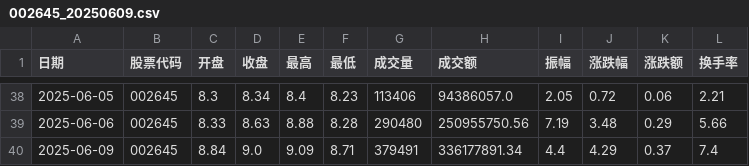
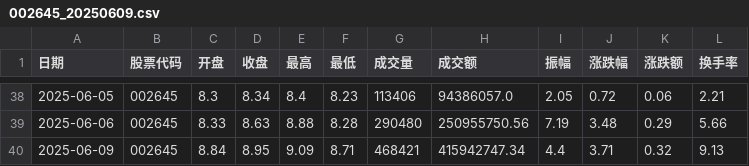
Before and after one commit to Dylanbibob/quant_practice, a CSV file: data/single_stock_data/002645_20250609.csv, drawn as a sheet; only a part is shown, gaps mark what is left out.

```diff
--- a/data/single_stock_data/002645_20250609.csv
+++ b/data/single_stock_data/002645_20250609.csv
@@ -39,2 +39,2 @@
 2025-06-06,002645,8.33,8.63,8.88,8.28,290480,250955750.56,7.19,3.48,0.29,5.66
-2025-06-09,002645,8.84,9.0,9.09,8.71,379491,336177891.34,4.4,4.29,0.37,7.4
+2025-06-09,002645,8.84,8.95,9.09,8.71,468421,415942747.34,4.4,3.71,0.32,9.13
```
Also changed, not shown: data/single_stock_data/300005_20250609.csv, data/single_stock_data/300067_20250609.csv, 44 other files.
